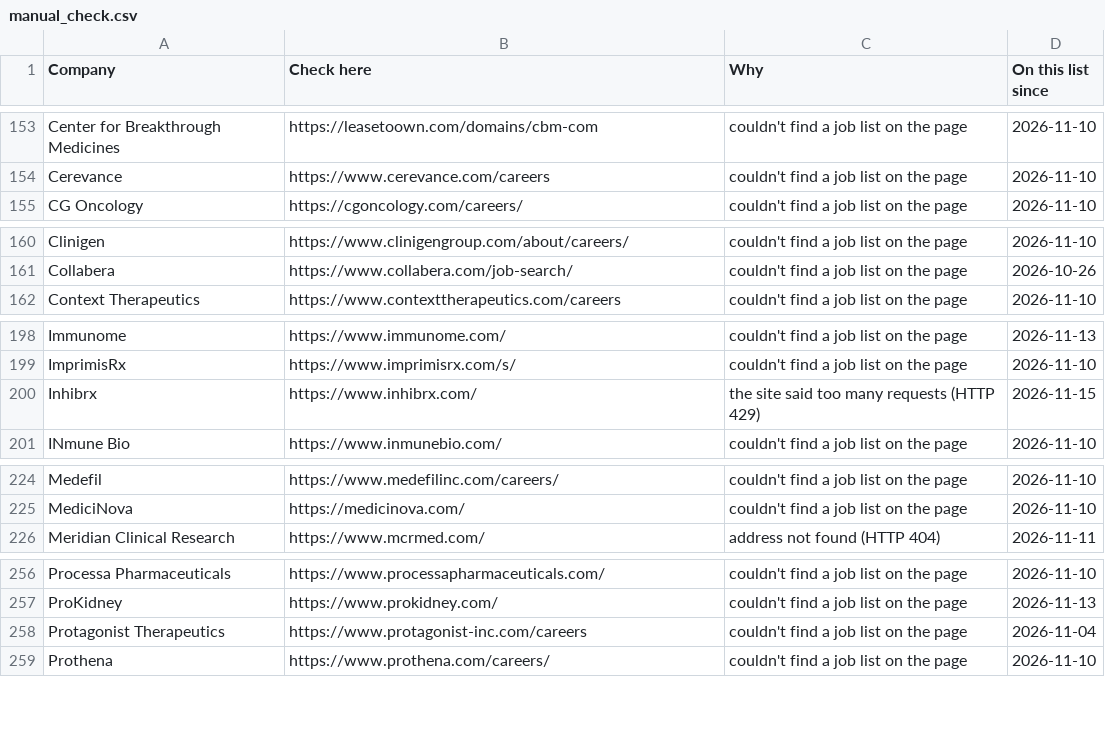
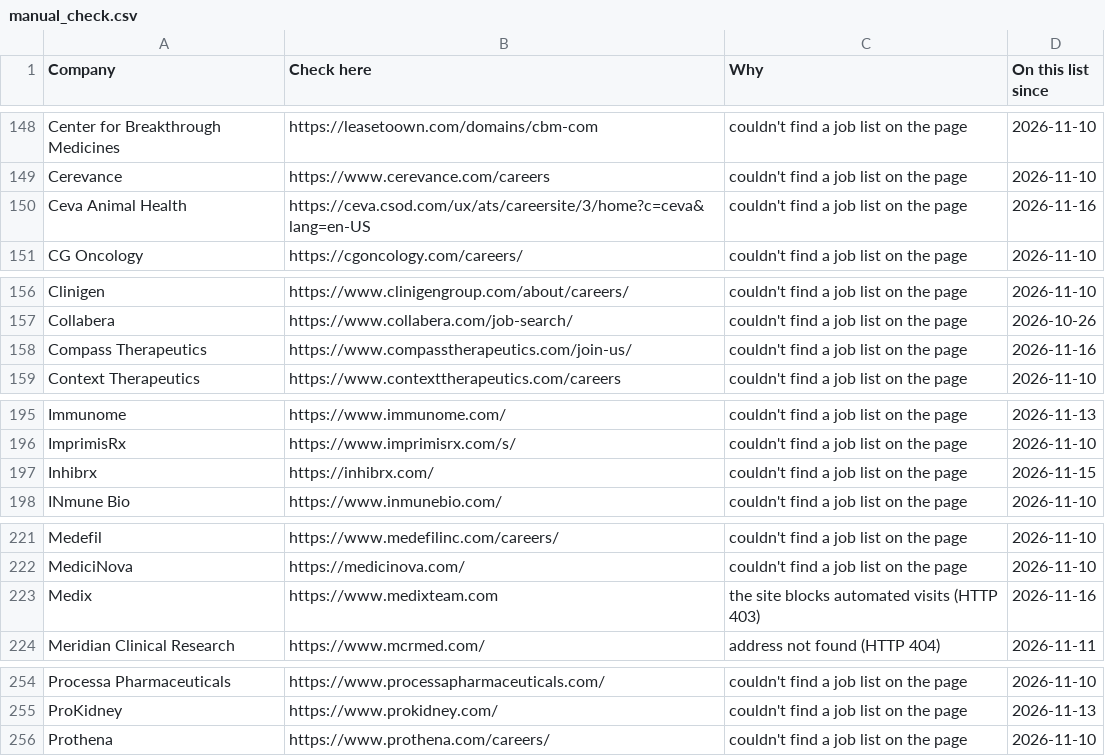
Before and after one commit to arkit-reg/Job_Watch_21, a CSV file: manual_check.csv, drawn as a sheet; only a part is shown, gaps mark what is left out; the diff covers the shown part only.

```diff
--- a/manual_check.csv
+++ b/manual_check.csv
@@ -154,2 +149,3 @@ Center for Breakthrough Medicines,https://leasetoown.com/domains/cbm-com,couldn'
 Cerevance,https://www.cerevance.com/careers,couldn't find a job list on the page,2026-11-10
+Ceva Animal Health,https://ceva.csod.com/ux/ats/careersite/3/home?c=ceva&lang=en-US,couldn't find a job list on the page,2026-11-16
 CG Oncology,https://cgoncology.com/careers/,couldn't find a job list on the page,2026-11-10
@@ -161,2 +157,3 @@ Clinigen,https://www.clinigengroup.com/about/careers/,couldn't find a job list o
 Collabera,https://www.collabera.com/job-search/,couldn't find a job list on the page,2026-10-26
+Compass Therapeutics,https://www.compasstherapeutics.com/join-us/,couldn't find a job list on the page,2026-11-16
 Context Therapeutics,https://www.contexttherapeutics.com/careers,couldn't find a job list on the page,2026-11-10
@@ -199,3 +196,3 @@ Immunome,https://www.immunome.com/,couldn't find a job list on the page,2026-11-
 ImprimisRx,https://www.imprimisrx.com/s/,couldn't find a job list on the page,2026-11-10
-Inhibrx,https://www.inhibrx.com/,the site said too many requests (HTTP 429),2026-11-15
+Inhibrx,https://inhibrx.com/,couldn't find a job list on the page,2026-11-15
 INmune Bio,https://www.inmunebio.com/,couldn't find a job list on the page,2026-11-10
@@ -225,2 +222,3 @@ Medefil,https://www.medefilinc.com/careers/,couldn't find a job list on the page
 MediciNova,https://medicinova.com/,couldn't find a job list on the page,2026-11-10
+Medix,https://www.medixteam.com,the site blocks automated visits (HTTP 403),2026-11-16
 Meridian Clinical Research,https://www.mcrmed.com/,address not found (HTTP 404),2026-11-11
@@ -257,3 +255,2 @@ Processa Pharmaceuticals,https://www.processapharmaceuticals.com/,couldn't find
 ProKidney,https://www.prokidney.com/,couldn't find a job list on the page,2026-11-13
-Protagonist Therapeutics,https://www.protagonist-inc.com/careers,couldn't find a job list on the page,2026-11-04
 Prothena,https://www.prothena.com/careers/,couldn't find a job list on the page,2026-11-10
```
Also changed, not shown: 5 removed rows and 2 edited cells elsewhere in this file, jobs_log.csv, 1 other file.
